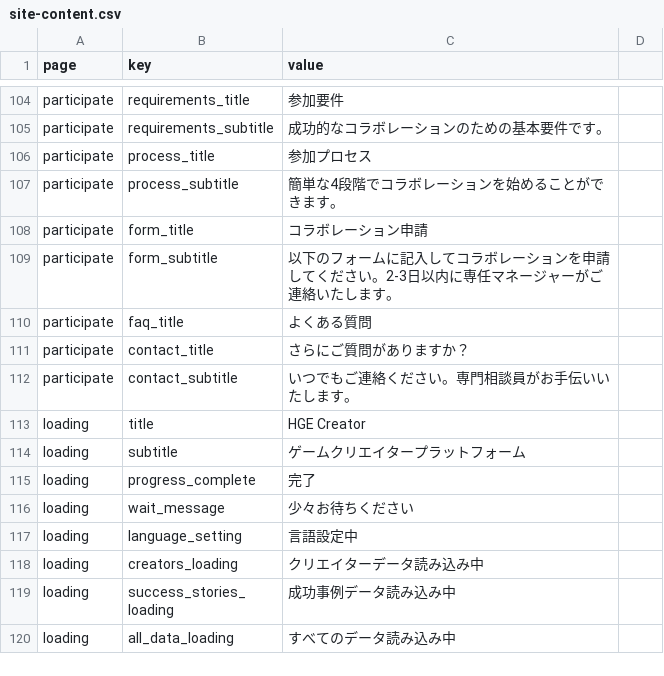
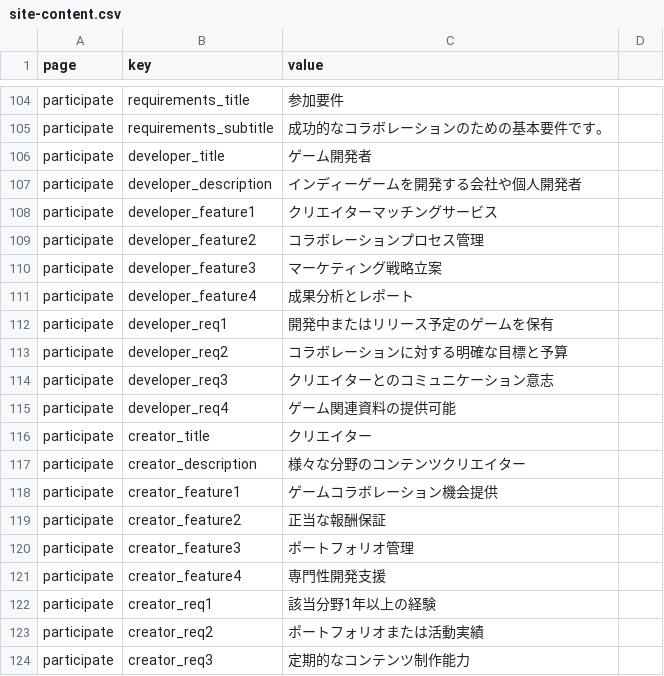
Before and after one commit to kjinwoo12/HGECreatorWeb, a CSV file: data/jp/site-content.csv, drawn as a sheet; only a part is shown, gaps mark what is left out; the shorter side is filled out with more unchanged rows; the diff covers the shown part only; the diff names each change by its address in the sheet, - before the commit and + after, or states it on an @@ line.

```diff
--- a/data/jp/site-content.csv
+++ b/data/jp/site-content.csv
+row 106: participate | developer_title | ゲーム開発者
+row 107: participate | developer_description | インディーゲームを開発する会社や個人開発者
+row 108: participate | developer_feature1 | クリエイターマッチングサービス
+row 109: participate | developer_feature2 | コラボレーションプロセス管理
+row 110: participate | developer_feature3 | マーケティング戦略立案
+row 111: participate | developer_feature4 | 成果分析とレポート
+row 112: participate | developer_req1 | 開発中またはリリース予定のゲームを保有
+row 113: participate | developer_req2 | コラボレーションに対する明確な目標と予算
+row 114: participate | developer_req3 | クリエイターとのコミュニケーション意志
+row 115: participate | developer_req4 | ゲーム関連資料の提供可能
+row 116: participate | creator_title | クリエイター
+row 117: participate | creator_description | 様々な分野のコンテンツクリエイター
+row 118: participate | creator_feature1 | ゲームコラボレーション機会提供
+row 119: participate | creator_feature2 | 正当な報酬保証
+row 120: participate | creator_feature3 | ポートフォリオ管理
+row 121: participate | creator_feature4 | 専門性開発支援
+row 122: participate | creator_req1 | 該当分野1年以上の経験
+row 123: participate | creator_req2 | ポートフォリオまたは活動実績
+row 124: participate | creator_req3 | 定期的なコンテンツ制作能力
```
Also changed, not shown: 17 added rows elsewhere in this file, data/en/site-content.csv, data/site-content.csv, 16 other files.
